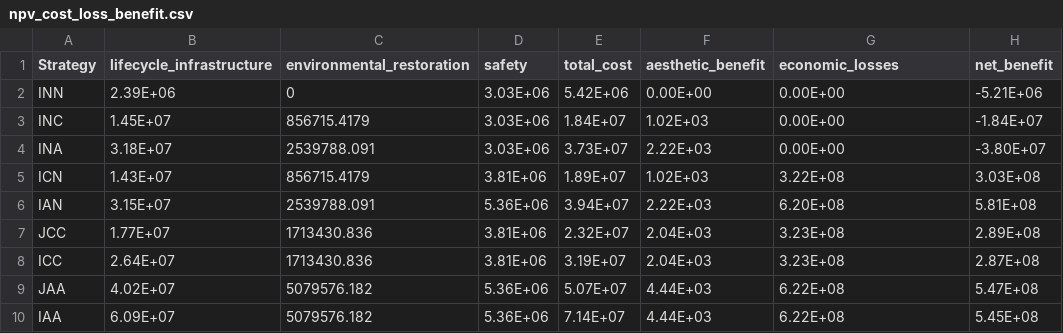
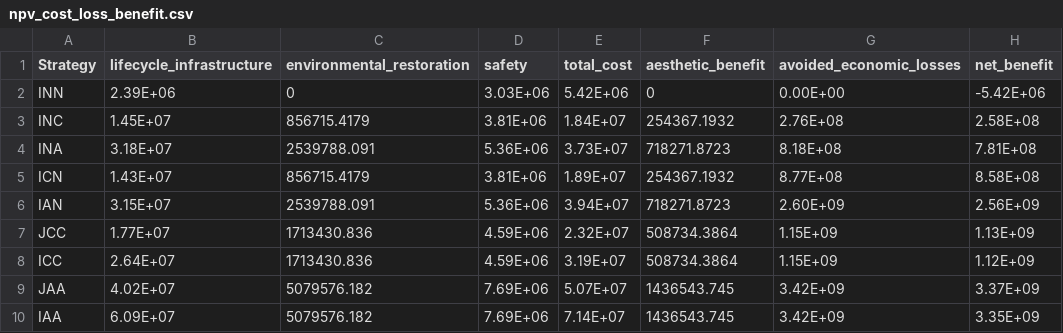
Before and after one commit to narslab/project-groundwork, a CSV file: results/outcomes/npv_cost_loss_benefit.csv, drawn as a sheet.

```diff
--- a/results/outcomes/npv_cost_loss_benefit.csv
+++ b/results/outcomes/npv_cost_loss_benefit.csv
@@ -1,10 +1,10 @@
-Strategy,lifecycle_infrastructure,environmental_restoration,safety,total_cost,aesthetic_benefit,economic_losses,net_benefit
-INN,2.39E+06,0,3.03E+06,5.42E+06,0.00E+00,0.00E+00,-5.21E+06
-INC,1.45E+07,856715.4179,3.03E+06,1.84E+07,1.02E+03,0.00E+00,-1.84E+07
-INA,3.18E+07,2539788.091,3.03E+06,3.73E+07,2.22E+03,0.00E+00,-3.80E+07
-ICN,1.43E+07,856715.4179,3.81E+06,1.89E+07,1.02E+03,3.22E+08,3.03E+08
-IAN,3.15E+07,2539788.091,5.36E+06,3.94E+07,2.22E+03,6.20E+08,5.81E+08
-JCC,1.77E+07,1713430.836,3.81E+06,2.32E+07,2.04E+03,3.23E+08,2.89E+08
-ICC,2.64E+07,1713430.836,3.81E+06,3.19E+07,2.04E+03,3.23E+08,2.87E+08
-JAA,4.02E+07,5079576.182,5.36E+06,5.07E+07,4.44E+03,6.22E+08,5.47E+08
-IAA,6.09E+07,5079576.182,5.36E+06,7.14E+07,4.44E+03,6.22E+08,5.45E+08
+Strategy,lifecycle_infrastructure,environmental_restoration,safety,total_cost,aesthetic_benefit,avoided_economic_losses,net_benefit
+INN,2.39E+06,0,3.03E+06,5.42E+06,0,0.00E+00,-5.42E+06
+INC,1.45E+07,856715.4179,3.81E+06,1.84E+07,254367.1932,2.76E+08,2.58E+08
+INA,3.18E+07,2539788.091,5.36E+06,3.73E+07,718271.8723,8.18E+08,7.81E+08
+ICN,1.43E+07,856715.4179,3.81E+06,1.89E+07,254367.1932,8.77E+08,8.58E+08
+IAN,3.15E+07,2539788.091,5.36E+06,3.94E+07,718271.8723,2.60E+09,2.56E+09
+JCC,1.77E+07,1713430.836,4.59E+06,2.32E+07,508734.3864,1.15E+09,1.13E+09
+ICC,2.64E+07,1713430.836,4.59E+06,3.19E+07,508734.3864,1.15E+09,1.12E+09
+JAA,4.02E+07,5079576.182,7.69E+06,5.07E+07,1436543.745,3.42E+09,3.37E+09
+IAA,6.09E+07,5079576.182,7.69E+06,7.14E+07,1436543.745,3.42E+09,3.35E+09
```
Also changed, not shown: results/outcomes/Benefit/Analyze result/ npv_benefit.csv, results/outcomes/Cost/Analyze result/ npv_cost.csv, 25 other files.
